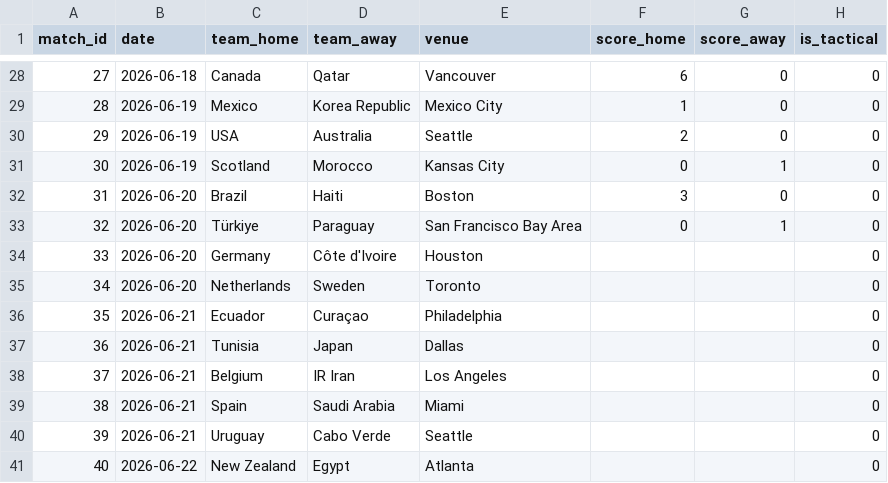
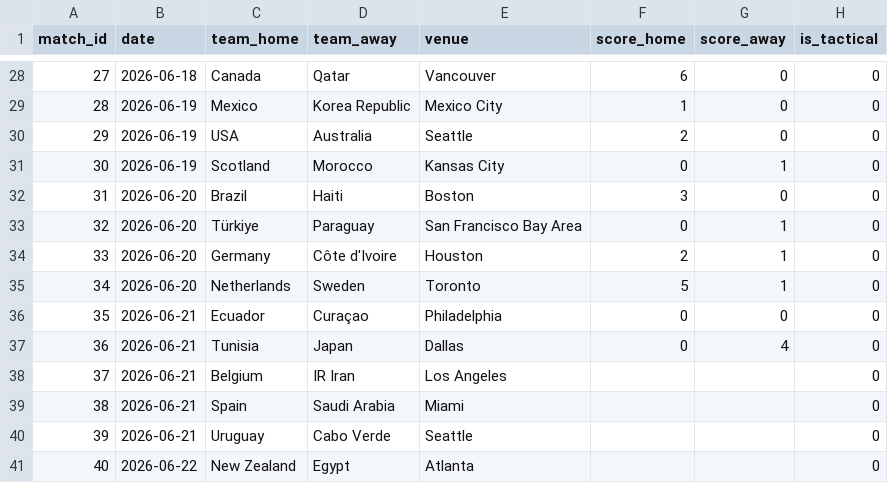
Before and after one commit to n-pham/analysis-fwc-2026, a CSV file: data/matches.csv, drawn as a sheet; only a part is shown, gaps mark what is left out.

```diff
--- a/data/matches.csv
+++ b/data/matches.csv
@@ -33,6 +33,6 @@ match_id,date,team_home,team_away,venue,score_home,score_away,is_tactical
 32,2026-06-20,Türkiye,Paraguay,San Francisco Bay Area,0,1,0
-33,2026-06-20,Germany,Côte d'Ivoire,Houston,,,0
-34,2026-06-20,Netherlands,Sweden,Toronto,,,0
-35,2026-06-21,Ecuador,Curaçao,Philadelphia,,,0
-36,2026-06-21,Tunisia,Japan,Dallas,,,0
+33,2026-06-20,Germany,Côte d'Ivoire,Houston,2,1,0
+34,2026-06-20,Netherlands,Sweden,Toronto,5,1,0
+35,2026-06-21,Ecuador,Curaçao,Philadelphia,0,0,0
+36,2026-06-21,Tunisia,Japan,Dallas,0,4,0
 37,2026-06-21,Belgium,IR Iran,Los Angeles,,,0
```
Also changed, not shown: data/predictions.csv, 1 other file.
